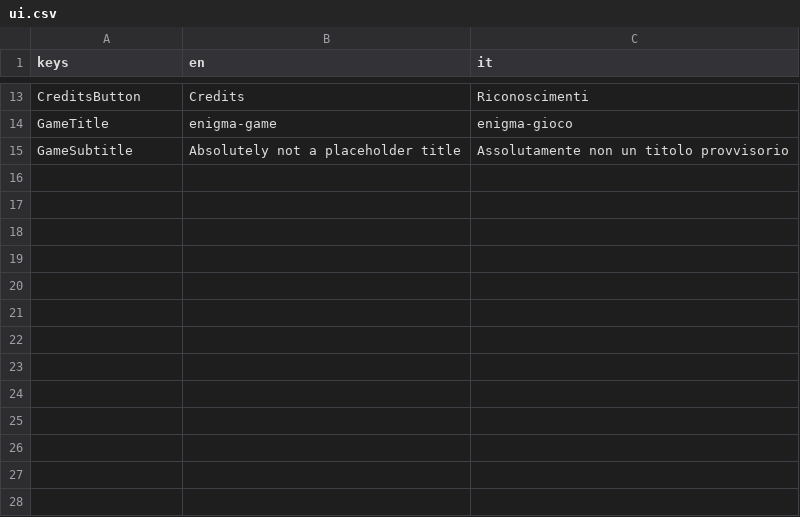
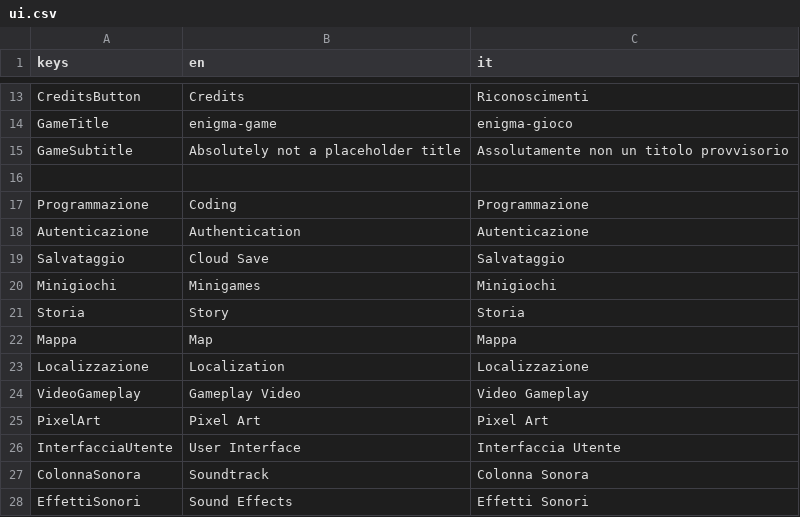
Before and after one commit to cristian-tentella/enigma-gioco, a CSV file: localization/ui/ui.csv, drawn as a sheet; only a part is shown, gaps mark what is left out; the diff names each change by its address in the sheet, - before the commit and + after, or states it on an @@ line.

Commit message:
Add credits popup localization

```diff
--- a/localization/ui/ui.csv
+++ b/localization/ui/ui.csv
+row 16: (empty)
+row 17: Programmazione | Coding | Programmazione
+row 18: Autenticazione | Authentication | Autenticazione
+row 19: Salvataggio | Cloud Save | Salvataggio
+row 20: Minigiochi | Minigames | Minigiochi
+row 21: Storia | Story | Storia
+row 22: Mappa | Map | Mappa
+row 23: Localizzazione | Localization | Localizzazione
+row 24: VideoGameplay | Gameplay Video | Video Gameplay
+row 25: PixelArt | Pixel Art | Pixel Art
+row 26: InterfacciaUtente | User Interface | Interfaccia Utente
+row 27: ColonnaSonora | Soundtrack | Colonna Sonora
+row 28: EffettiSonori | Sound Effects | Effetti Sonori
```
Also changed, not shown: 1 other file.
